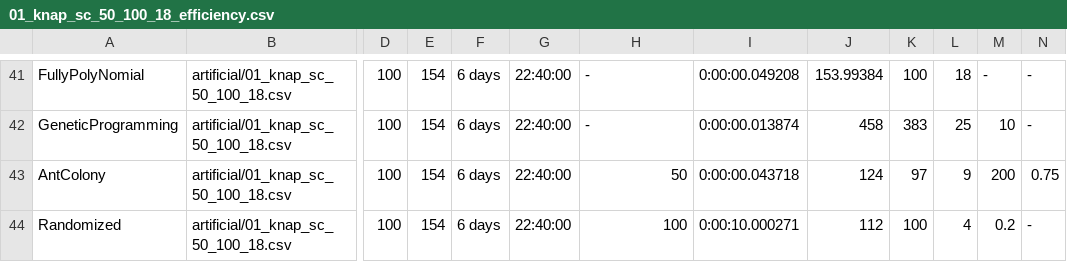
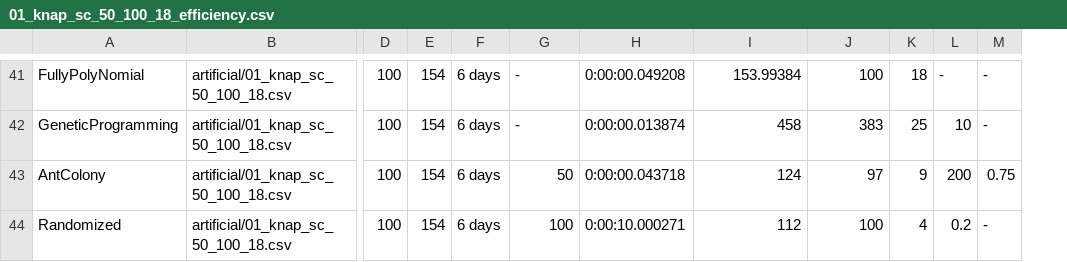
Before and after one commit to Manuela-AYO/AlgoProject2022, a CSV file: 01Knapsack/Output/artificial/01_knap_sc_50_100_18_efficiency.csv, drawn as a sheet; only a part is shown, gaps mark what is left out; the diff covers the shown part only; the diff names each change by its address in the sheet, - before the commit and + after, or states it on an @@ line.

Commit message:
Remove useless column

```diff
--- a/01Knapsack/Output/artificial/01_knap_sc_50_100_18_efficiency.csv
+++ b/01Knapsack/Output/artificial/01_knap_sc_50_100_18_efficiency.csv
-column N, rows 41-44: - | - | 0.75 | -
-G41:G42: 22:40:00
+G41:G42: -
-H41: -
+H41: 0:00:00.049208
-I41: 0:00:00.049208
+I41: 153.99384
-J41: 153.99384
+J41: 100
-K41: 100
+K41: 18
-L41: 18
+L41: -
-H42: -
+H42: 0:00:00.013874
-I42: 0:00:00.013874
+I42: 458
-J42: 458
+J42: 383
-K42: 383
+K42: 25
-L42: 25
+L42: 10
-M42: 10
+M42: -
-G43: 22:40:00
+G43: 50
-H43: 50
+H43: 0:00:00.043718
-I43: 0:00:00.043718
+I43: 124
-J43: 124
+J43: 97
-K43: 97
+K43: 9
-L43: 9
+L43: 200
-M43: 200
+M43: 0.75
-G44: 22:40:00
+G44: 100
-H44: 100
+H44: 0:00:10.000271
-I44: 0:00:10.000271
+I44: 112
-J44: 112
+J44: 100
-K44: 100
+K44: 4
-L44: 4
+L44: 0.2
-M44: 0.2
+M44: -
```
Also changed, not shown: 42 edited cells elsewhere in this file.
